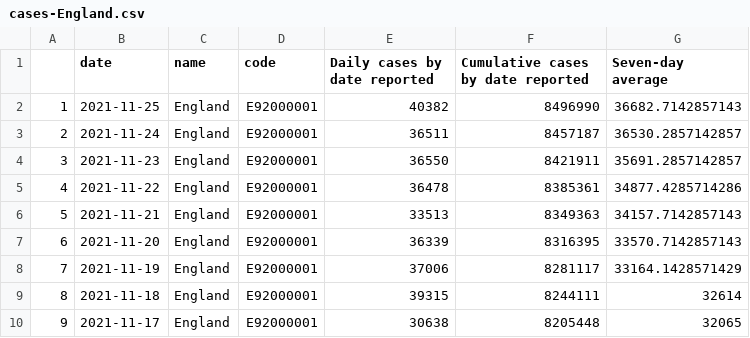
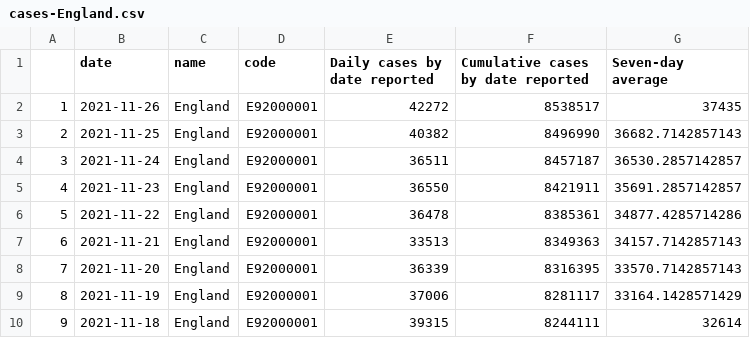
Before and after one commit to vfillis/automated-covid, a CSV file: data/cases-England.csv, drawn as a sheet; only a part is shown; the shorter side is filled out with more unchanged rows; addresses are those after the commit; the diff names each change by its address in the sheet, - before the commit and + after, or states it on an @@ line.

```diff
--- a/data/cases-England.csv
+++ b/data/cases-England.csv
+row 2: 1 | 2021-11-26 | England | E92000001 | 42272 | 8538517 | 37435
@@ column A renumbered from row 3 down @@
```
Also changed, not shown: data/case-rates-LAs.csv, data/deaths-England.csv, 3 other files.
